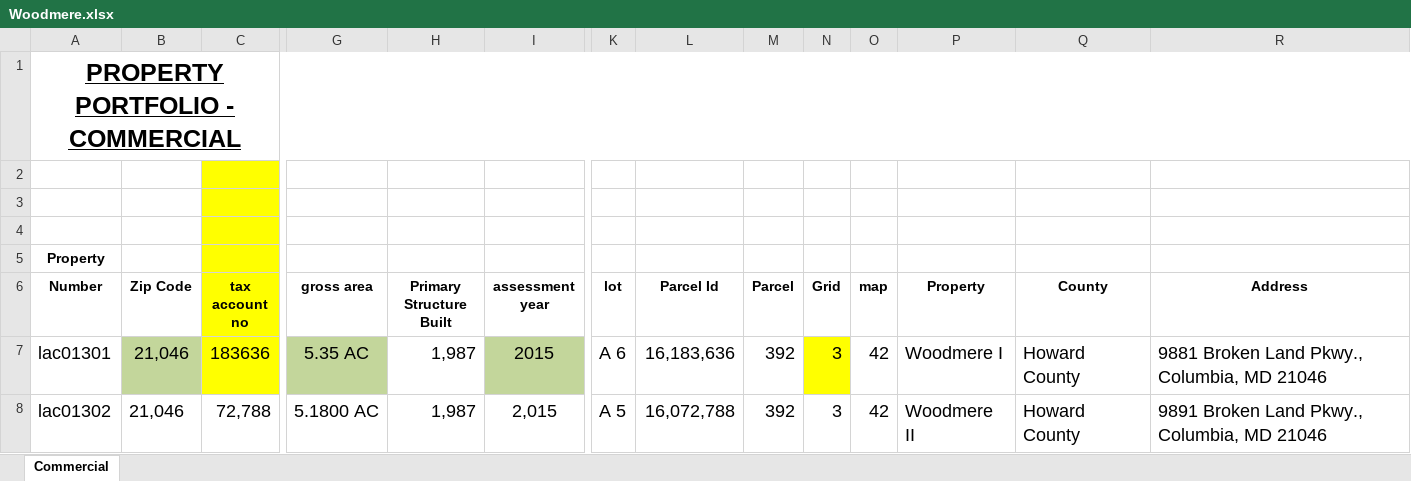
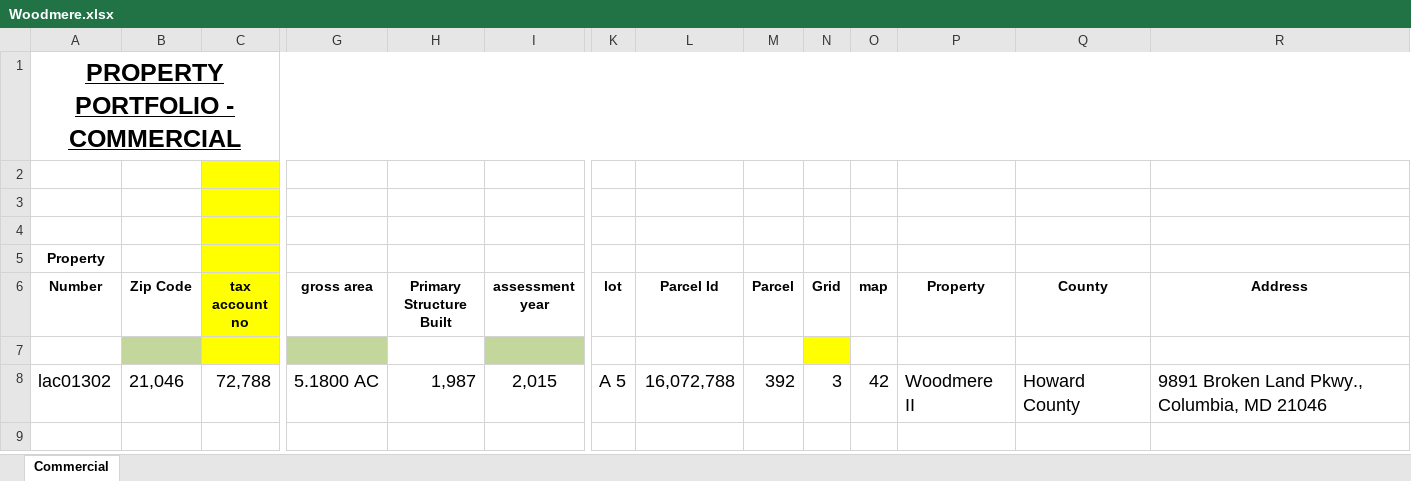
Before and after one commit to gordieharkins/AJ-Rules-backend2, an Excel workbook: public/properties/Woodmere.xlsx, sheet Commercial, drawn as a sheet; only a part is shown, gaps mark what is left out; values as stored, in another font and other column widths than the file's, no borders; rows hold the shown columns only; the diff names each change by its address in the sheet, - before the commit and + after, or states it on an @@ line.

```diff
--- a/public/properties/Woodmere.xlsx (sheet Commercial)
+++ b/public/properties/Woodmere.xlsx (sheet Commercial)
-row 7: lac01301 | 21,046 | 183636 | 5.35 AC | 1,987 | 2015 | A 6 | 16,183,636 | 392 | 3 | 42 | Woodmere I | Howard County | 9881 Broken Land Pkwy., Columbia, MD 21046
+row 7: (empty)
```
Also changed, not shown: 1 other file.
